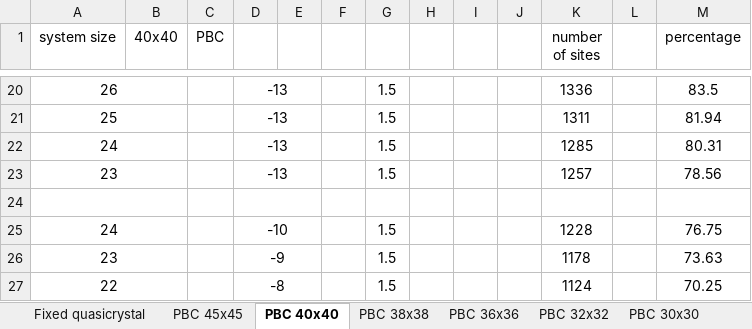
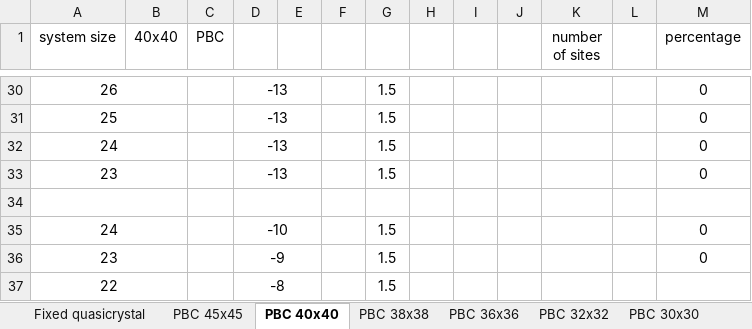
Before and after one commit to apandada1/quasicrystals, an Excel workbook: results/bott index quasicrystal.xlsx, sheet PBC 40x40, drawn as a sheet; only a part is shown, gaps mark what is left out; values as stored, in another font and other column widths than the file's, no borders; addresses are those after the commit; the diff covers the shown part only; the diff names each change by its address in the sheet, - before the commit and + after, or states it on an @@ line.

Commit message:
update data

```diff
--- a/results/bott index quasicrystal.xlsx (sheet PBC 40x40)
+++ b/results/bott index quasicrystal.xlsx (sheet PBC 40x40)
-K30 (number of sites): 1336
+K30 (number of sites): (empty)
-M30 (percentage): 83.5
+M30 (percentage): 0
-K31 (number of sites): 1311
+K31 (number of sites): (empty)
-M31 (percentage): 81.94
+M31 (percentage): 0
-K32 (number of sites): 1285
+K32 (number of sites): (empty)
-M32 (percentage): 80.31
+M32 (percentage): 0
-K33 (number of sites): 1257
+K33 (number of sites): (empty)
-M33 (percentage): 78.56
+M33 (percentage): 0
-K35 (number of sites): 1228
+K35 (number of sites): (empty)
-M35 (percentage): 76.75
+M35 (percentage): 0
-K36 (number of sites): 1178
+K36 (number of sites): (empty)
-M36 (percentage): 73.63
+M36 (percentage): 0
-K37 (number of sites): 1124
+K37 (number of sites): (empty)
-M37 (percentage): 70.25
+M37 (percentage): (empty)
```
Also changed, not shown: 16 added rows, 6 removed rows, 4 edited cells and merged cells elsewhere in this sheet, sheet Sheet15, 3 other files.
